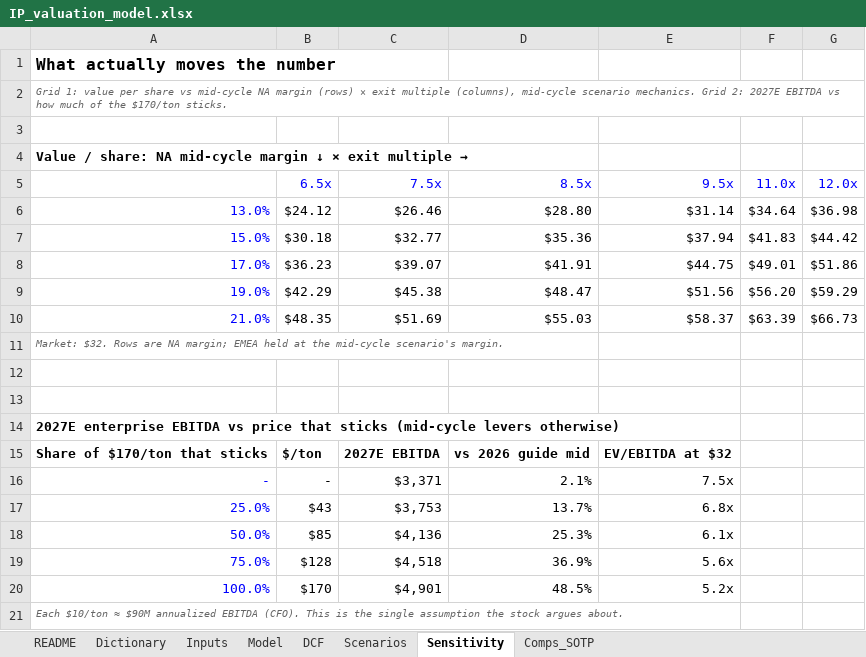
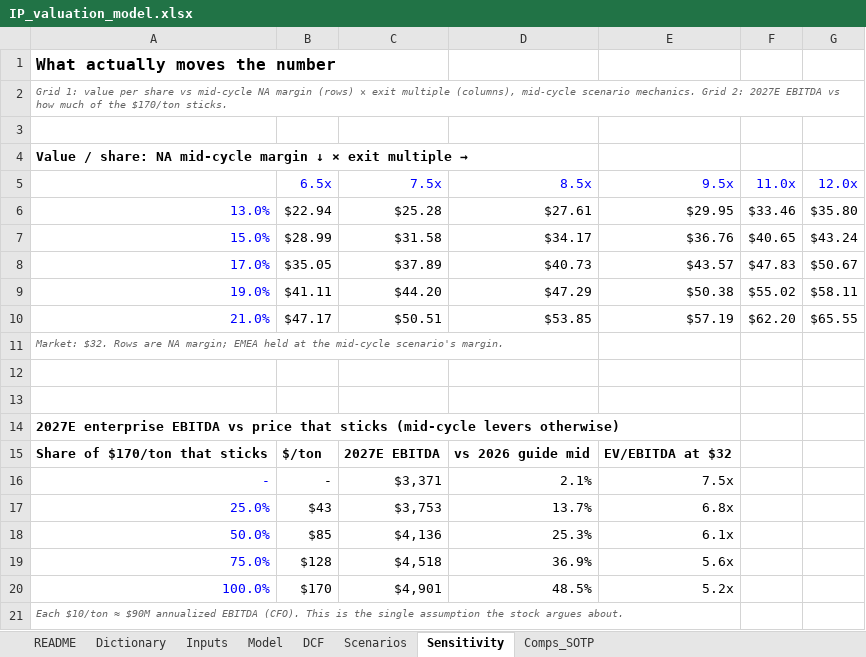
Before and after one commit to justfetz/justfetz.github.io, an Excel workbook: models/ip-valuation/IP_valuation_model.xlsx, sheet Sensitivity, drawn as a sheet; values as stored, in another font and other column widths than the file's, no borders; the diff names each change by its address in the sheet, - before the commit and + after, or states it on an @@ line.

```diff
--- a/models/ip-valuation/IP_valuation_model.xlsx (sheet Sensitivity)
+++ b/models/ip-valuation/IP_valuation_model.xlsx (sheet Sensitivity)
-B6 (6.5x): $24.12
+B6 (6.5x): $22.94
-C6 (7.5x): $26.46
+C6 (7.5x): $25.28
-D6 (8.5x): $28.80
+D6 (8.5x): $27.61
-E6 (9.5x): $31.14
+E6 (9.5x): $29.95
-F6 (11.0x): $34.64
+F6 (11.0x): $33.46
-G6 (12.0x): $36.98
+G6 (12.0x): $35.80
-B7 (6.5x): $30.18
+B7 (6.5x): $28.99
-C7 (7.5x): $32.77
+C7 (7.5x): $31.58
-D7 (8.5x): $35.36
+D7 (8.5x): $34.17
-E7 (9.5x): $37.94
+E7 (9.5x): $36.76
-F7 (11.0x): $41.83
+F7 (11.0x): $40.65
-G7 (12.0x): $44.42
+G7 (12.0x): $43.24
-B8 (6.5x): $36.23
+B8 (6.5x): $35.05
-C8 (7.5x): $39.07
+C8 (7.5x): $37.89
-D8 (8.5x): $41.91
+D8 (8.5x): $40.73
-E8 (9.5x): $44.75
+E8 (9.5x): $43.57
-F8 (11.0x): $49.01
+F8 (11.0x): $47.83
-G8 (12.0x): $51.86
+G8 (12.0x): $50.67
-B9 (6.5x): $42.29
+B9 (6.5x): $41.11
-C9 (7.5x): $45.38
+C9 (7.5x): $44.20
-D9 (8.5x): $48.47
+D9 (8.5x): $47.29
-E9 (9.5x): $51.56
+E9 (9.5x): $50.38
-F9 (11.0x): $56.20
+F9 (11.0x): $55.02
-G9 (12.0x): $59.29
+G9 (12.0x): $58.11
-B10 (6.5x): $48.35
+B10 (6.5x): $47.17
-C10 (7.5x): $51.69
+C10 (7.5x): $50.51
-D10 (8.5x): $55.03
+D10 (8.5x): $53.85
-E10 (9.5x): $58.37
+E10 (9.5x): $57.19
-F10 (11.0x): $63.39
+F10 (11.0x): $62.20
-G10 (12.0x): $66.73
+G10 (12.0x): $65.55
```
Also changed, not shown: sheet Inputs, sheet Scenarios, sheet DCF, sheet Dictionary, sheet Comps_SOTP, sheet README, formulas that keep their value, 16 other files.
